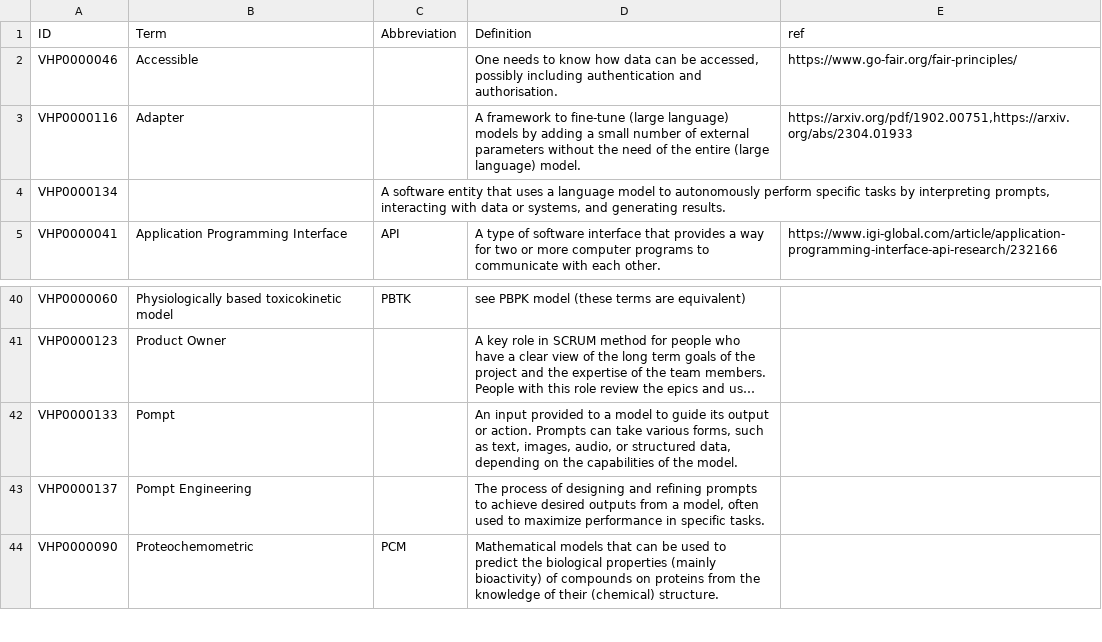
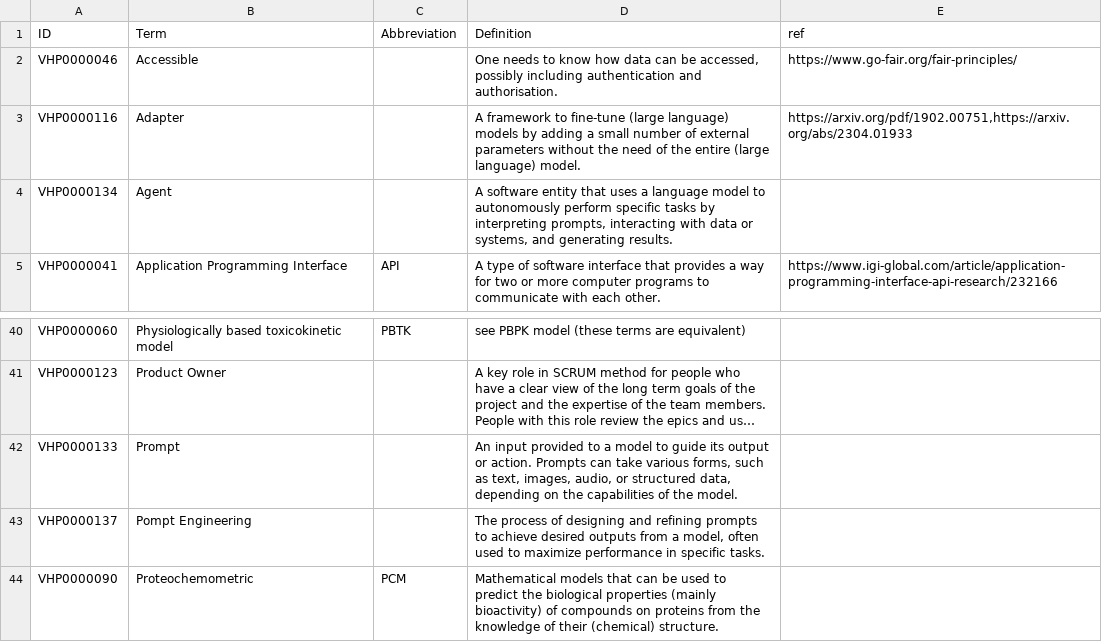
Before and after one commit to VHP4Safety/glossary, a TSV file: templates/tools.tsv, drawn as a sheet; only a part is shown, gaps mark what is left out; long unchanged cells end in …; the diff names each change by its address in the sheet, - before the commit and + after, or states it on an @@ line.

Commit message:
Fix typos

```diff
--- a/templates/tools.tsv
+++ b/templates/tools.tsv
-B4 (Term): (empty)
+B4 (Term): Agent
-C4 (Abbreviation): A software entity that uses a language model to autonomously perform specific tasks by interpreting prompts, interacting with data or systems, and generating results.
+C4 (Abbreviation): (empty)
-D4 (Definition): (empty)
+D4 (Definition): A software entity that uses a language model to autonomously perform specific tasks by interpreting prompts, interacting with data or systems, and generating results.
-B42 (Term): Pompt
+B42 (Term): Prompt
```
